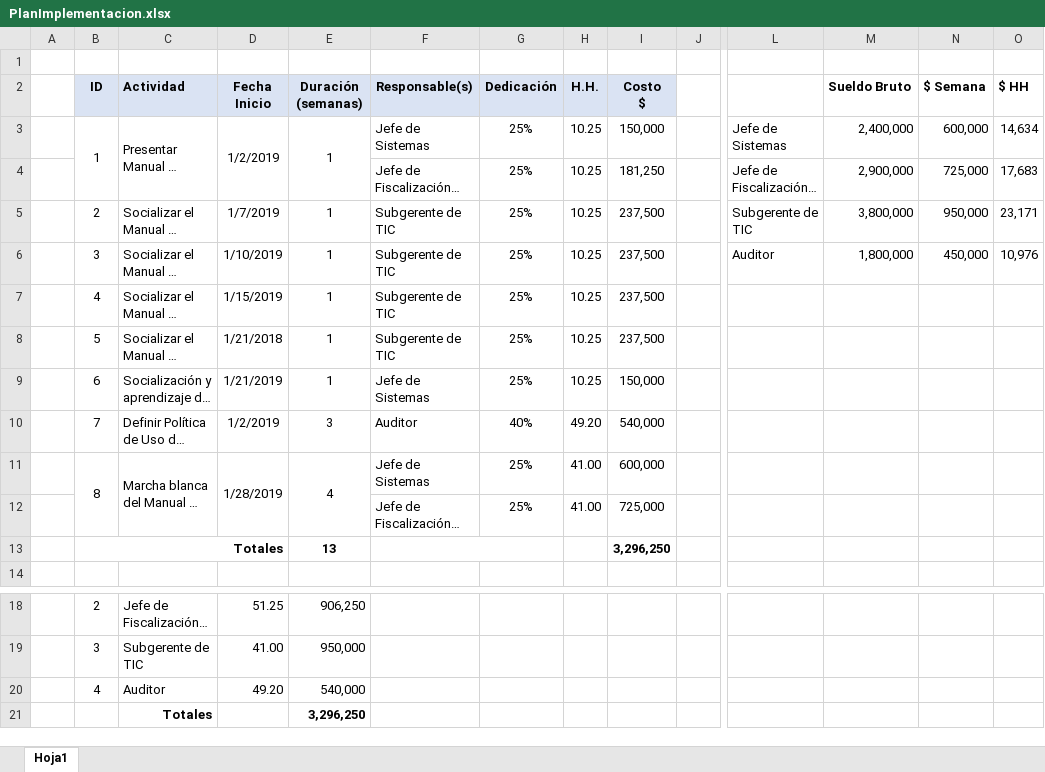
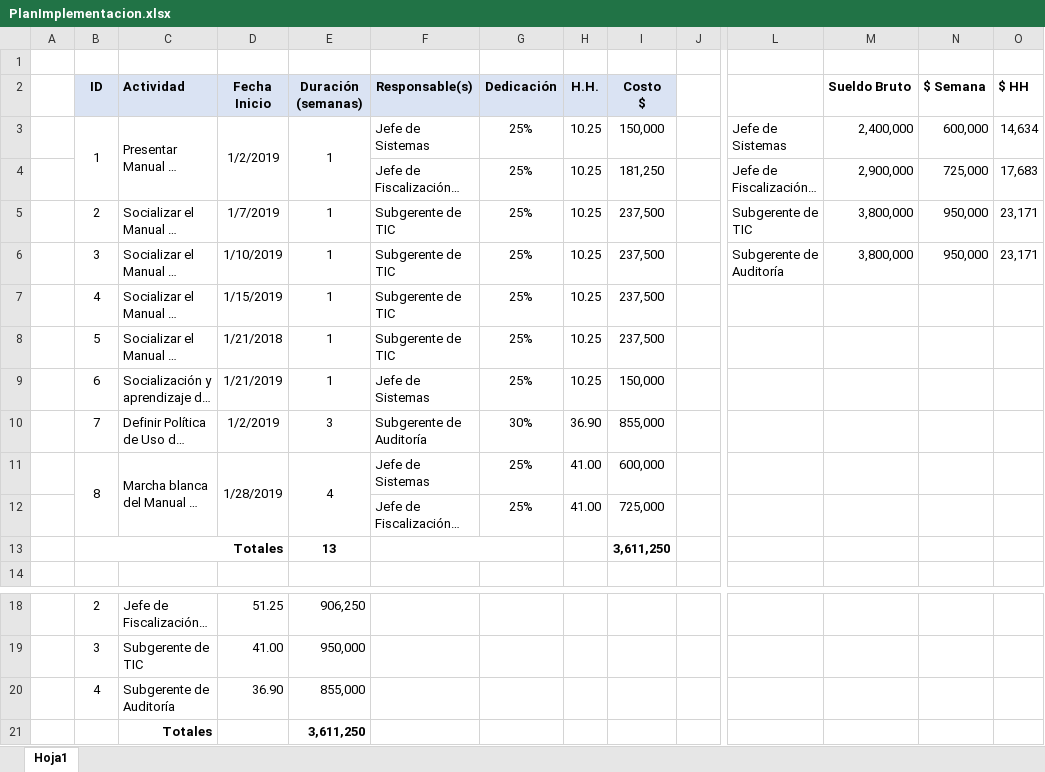
Before and after one commit to mcamara75/tituloUnap, an Excel workbook: 2018/bibliografia/PlanImplementacion.xlsx, sheet Hoja1, drawn as a sheet; only a part is shown, gaps mark what is left out; long unchanged cells end in …; values as stored, in another font and other column widths than the file's, no borders; removed rows and columns are numbered as before the commit, all else as after; rows hold the shown columns only; the diff names each change by its address in the sheet, - before the commit and + after, or states it on an @@ line.

Commit message:
Se actualizan las tablas del plan de acción

```diff
--- a/2018/bibliografia/PlanImplementacion.xlsx (sheet Hoja1)
+++ b/2018/bibliografia/PlanImplementacion.xlsx (sheet Hoja1)
-L6: Auditor
+L6: Subgerente de Auditoría
-M6 (Sueldo Bruto): 1,800,000
+M6 (Sueldo Bruto): 3,800,000
-N6 ($ Semana): 450,000
+N6 ($ Semana): 950,000
-O6 ($ HH): 10,976
+O6 ($ HH): 23,171
-F10 (Responsable(s)): Auditor
+F10 (Responsable(s)): Subgerente de Auditoría
-G10 (Dedicación): 40%
+G10 (Dedicación): 30%
-H10 (H.H.): 49.20
+H10 (H.H.): 36.90
-I10 (Costo $): 540,000
+I10 (Costo $): 855,000
-I13 (Costo $): 3,296,250
+I13 (Costo $): 3,611,250
-row 20:  | 4 | Auditor | 49.20 | 540,000
+row 20:  | 4 | Subgerente de Auditoría | 36.90 | 855,000
-E21 (Duración (semanas)): 3,296,250
+E21 (Duración (semanas)): 3,611,250
```
Also changed, not shown: 1 other file.
